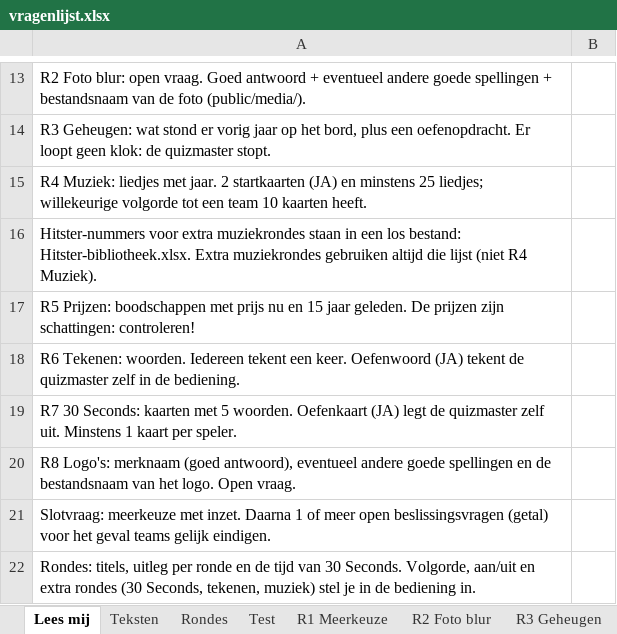
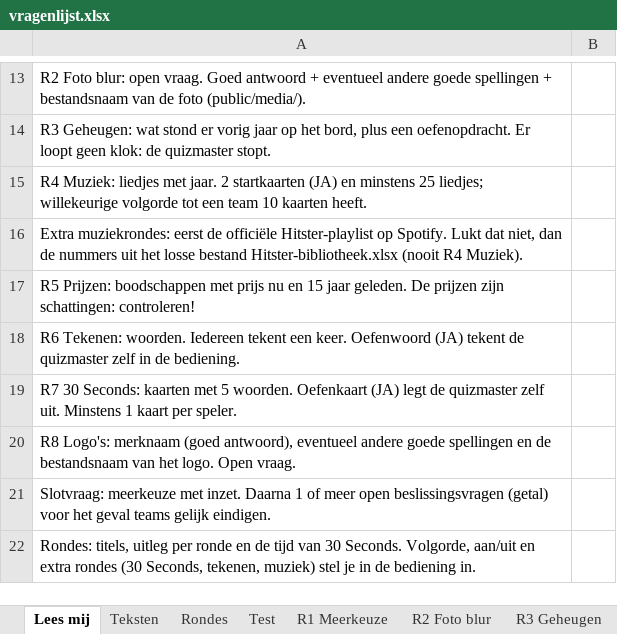
Before and after one commit to errie96/familiequiz, an Excel workbook: vragenlijst.xlsx, sheet Lees mij, drawn as a sheet; only a part is shown, gaps mark what is left out; values as stored, in another font and other column widths than the file's, no borders; the diff names each change by its address in the sheet, - before the commit and + after, or states it on an @@ line.

```diff
--- a/vragenlijst.xlsx (sheet Lees mij)
+++ b/vragenlijst.xlsx (sheet Lees mij)
-A16: Hitster-nummers voor extra muziekrondes staan in een los bestand: Hitster-bibliotheek.xlsx. Extra muziekrondes gebruiken altijd die lijst (niet R4 Muziek).
+A16: Extra muziekrondes: eerst de officiële Hitster-playlist op Spotify. Lukt dat niet, dan de nummers uit het losse bestand Hitster-bibliotheek.xlsx (nooit R4 Muziek).
```
Also changed, not shown: sheet R4 Muziek, Hitster-bibliotheek.xlsx, 52 other files.
